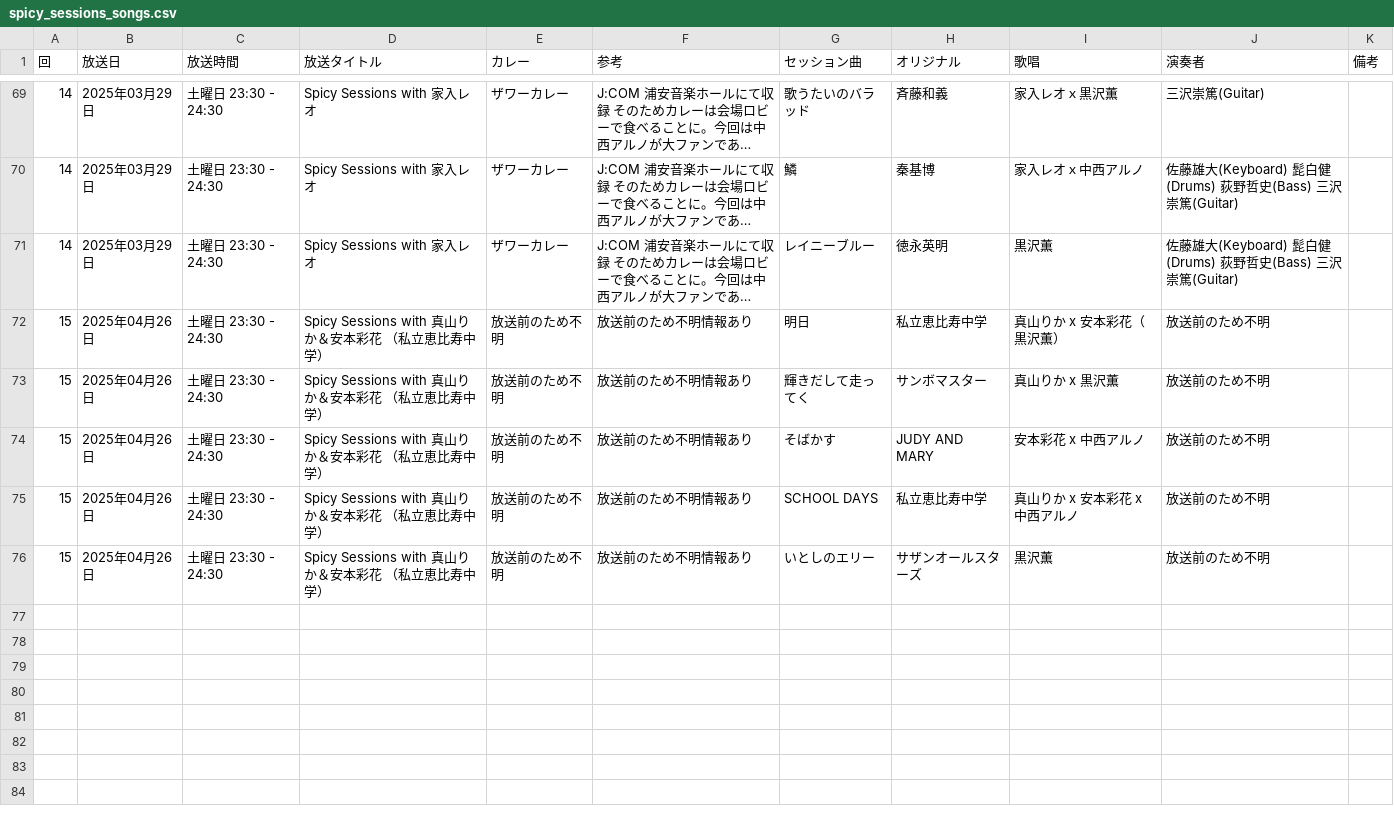
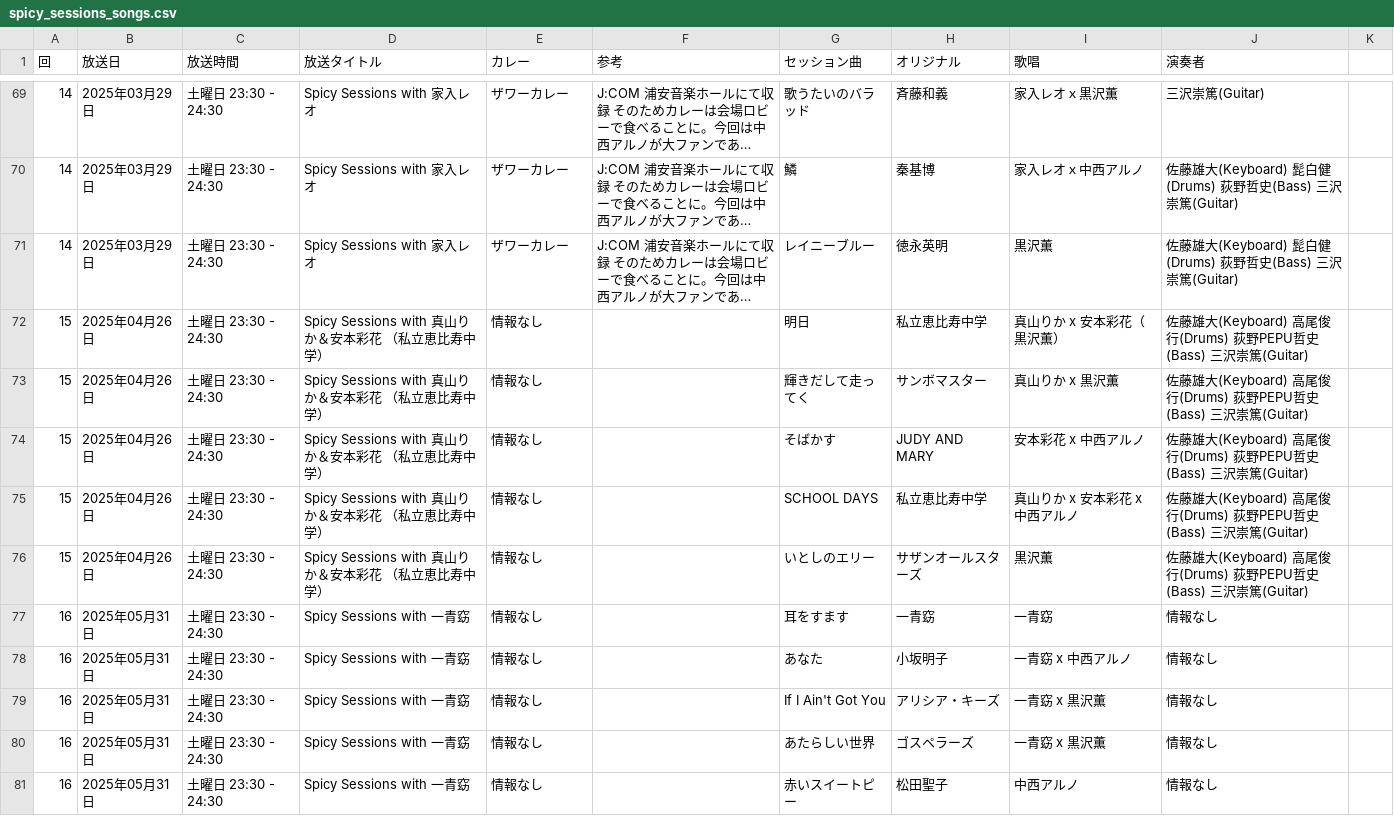
Before and after one commit to tonytani37/SpicySessions, a CSV file: json/spicy_sessions_songs.csv, drawn as a sheet; only a part is shown, gaps mark what is left out; long unchanged cells end in …; the diff names each change by its address in the sheet, - before the commit and + after, or states it on an @@ line.

```diff
--- a/json/spicy_sessions_songs.csv
+++ b/json/spicy_sessions_songs.csv
-K1: 備考
+K1: (empty)
-E72:E76 (カレー): 放送前のため不明
+E72:E76 (カレー): 情報なし
-F72:F76 (参考): 放送前のため不明情報あり
+F72:F76 (参考): (empty)
-J72:J76 (演奏者): 放送前のため不明
+J72:J76 (演奏者): 佐藤雄大(Keyboard) 高尾俊行(Drums) 荻野PEPU哲史(Bass) 三沢崇篤(Guitar)
+row 77: 16 | 2025年05月31日 | 土曜日 23:30 - 24:30 | Spicy Sessions with 一青窈 | 情報なし |  | 耳をすます | 一青窈 | 一青窈 | 情報なし
+row 78: 16 | 2025年05月31日 | 土曜日 23:30 - 24:30 | Spicy Sessions with 一青窈 | 情報なし |  | あなた | 小坂明子 | 一青窈 x 中西アルノ | 情報なし
+row 79: 16 | 2025年05月31日 | 土曜日 23:30 - 24:30 | Spicy Sessions with 一青窈 | 情報なし |  | If I Ain't Got You | アリシア・キーズ | 一青窈 x 黒沢薫 | 情報なし
+row 80: 16 | 2025年05月31日 | 土曜日 23:30 - 24:30 | Spicy Sessions with 一青窈 | 情報なし |  | あたらしい世界 | ゴスペラーズ | 一青窈 x 黒沢薫 | 情報なし
+row 81: 16 | 2025年05月31日 | 土曜日 23:30 - 24:30 | Spicy Sessions with 一青窈 | 情報なし |  | 赤いスイートピー | 松田聖子 | 中西アルノ | 情報なし
```
Also changed, not shown: 3 other files.
